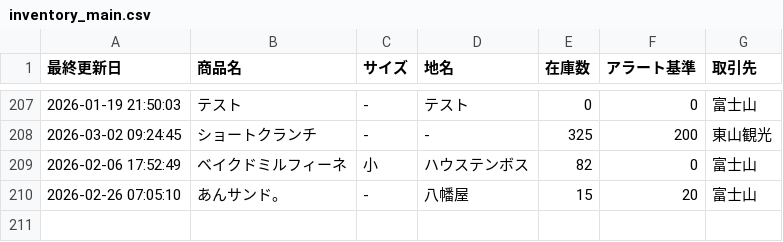
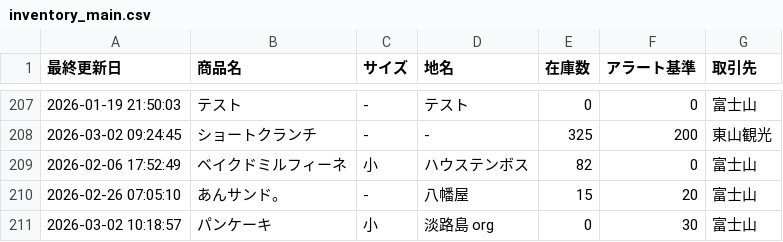
Before and after one commit to iplan381/zaiko-kanri, a CSV file: inventory_main.csv, drawn as a sheet; only a part is shown, gaps mark what is left out.

Commit message:
Add Item

```diff
--- a/inventory_main.csv
+++ b/inventory_main.csv
@@ -210 +210,2 @@
 2026-02-26 07:05:10,あんサンド。, - ,八幡屋,15,20,富士山
+2026-03-02 10:18:57,パンケーキ,小,淡路島 org,0,30,富士山
```
